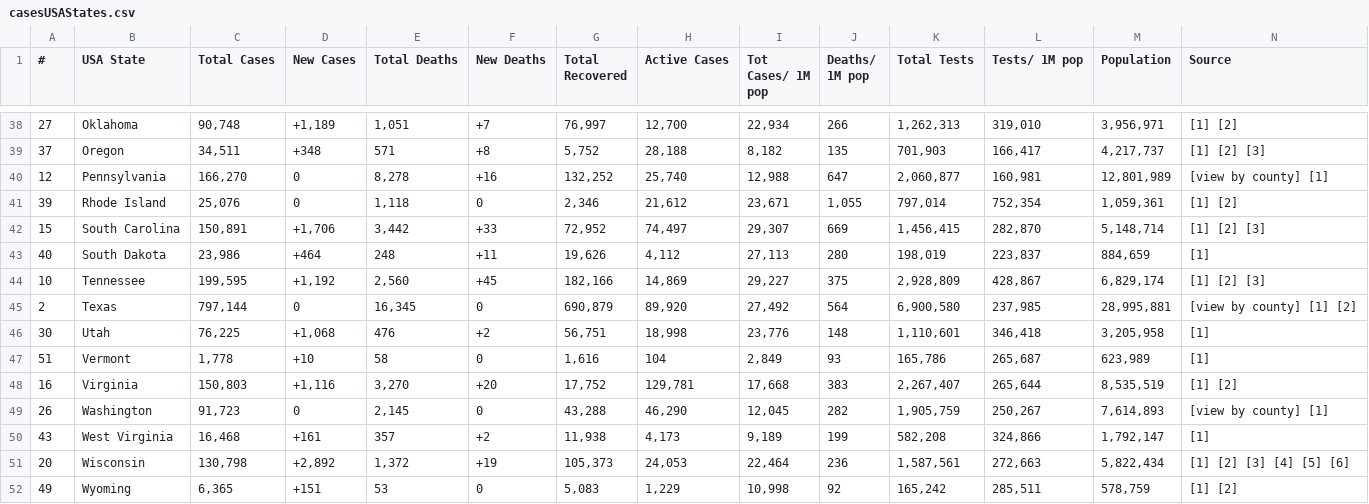
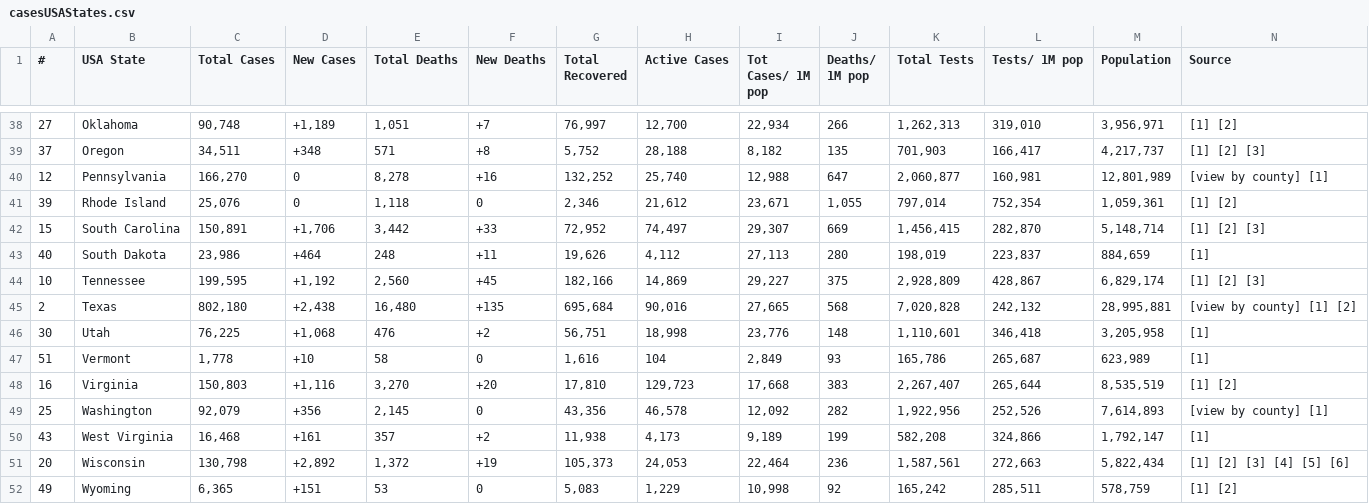
Before and after one commit to alexdmckee/corona-parser, a CSV file: casesUSAStates.csv, drawn as a sheet; only a part is shown, gaps mark what is left out; removed rows and columns are numbered as before the commit, all else as after; rows hold the shown columns only; the diff covers the shown part only; the diff names each change by its address in the sheet, - before the commit and + after, or states it on an @@ line.

```diff
--- a/casesUSAStates.csv
+++ b/casesUSAStates.csv
-C45 (Total Cases): 797,144
+C45 (Total Cases): 802,180
-D45 (New Cases): 0
+D45 (New Cases): +2,438
-E45 (Total Deaths): 16,345
+E45 (Total Deaths): 16,480
-F45 (New Deaths): 0
+F45 (New Deaths): +135
-G45 (Total Recovered): 690,879
+G45 (Total Recovered): 695,684
-H45 (Active Cases): 89,920
+H45 (Active Cases): 90,016
-I45 (Tot Cases/ 1M pop): 27,492
+I45 (Tot Cases/ 1M pop): 27,665
-J45 (Deaths/ 1M pop): 564
+J45 (Deaths/ 1M pop): 568
-K45 (Total Tests): 6,900,580
+K45 (Total Tests): 7,020,828
-L45 (Tests/ 1M pop): 237,985
+L45 (Tests/ 1M pop): 242,132
-G48 (Total Recovered): 17,752
+G48 (Total Recovered): 17,810
-H48 (Active Cases): 129,781
+H48 (Active Cases): 129,723
-row 49: 26 | Washington | 91,723 | 0 | 2,145 | 0 | 43,288 | 46,290 | 12,045 | 282 | 1,905,759 | 250,267 | 7,614,893 | [view by county] [1]
+row 49: 25 | Washington | 92,079 | +356 | 2,145 | 0 | 43,356 | 46,578 | 12,092 | 282 | 1,922,956 | 252,526 | 7,614,893 | [view by county] [1]
```
Also changed, not shown: 1 added row, 1 removed row and 105 edited cells elsewhere in this file, casesWorld.csv, 2 other files.
